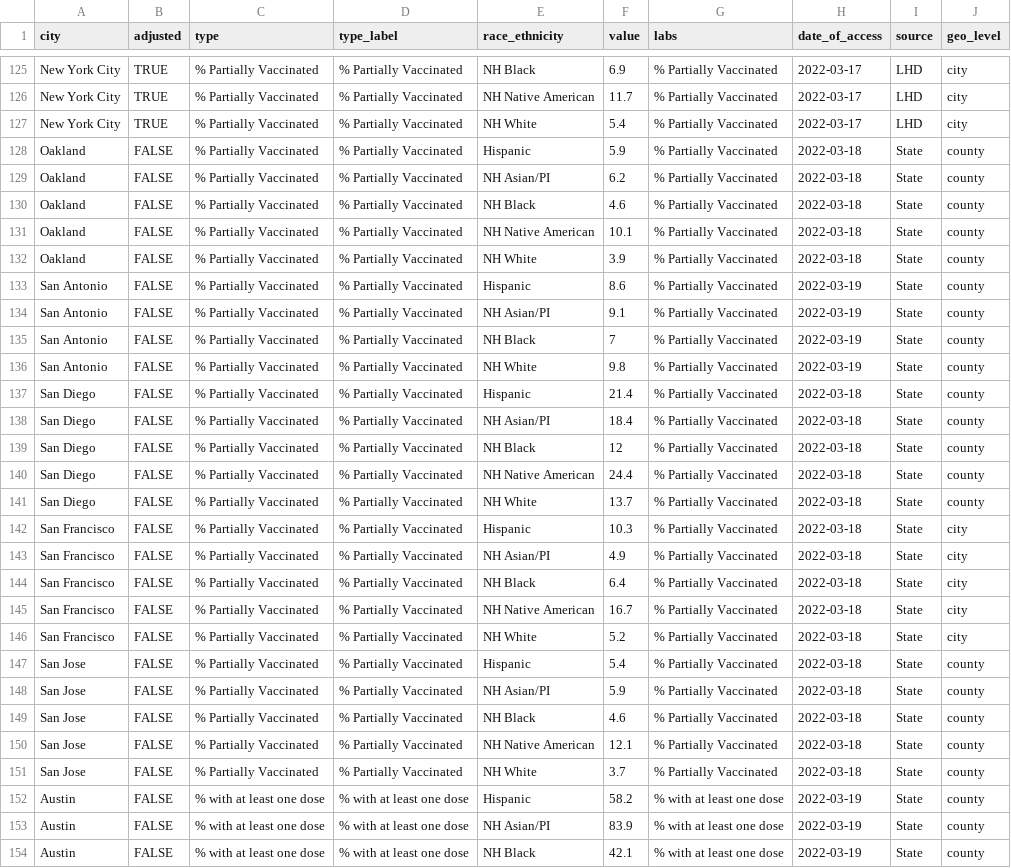
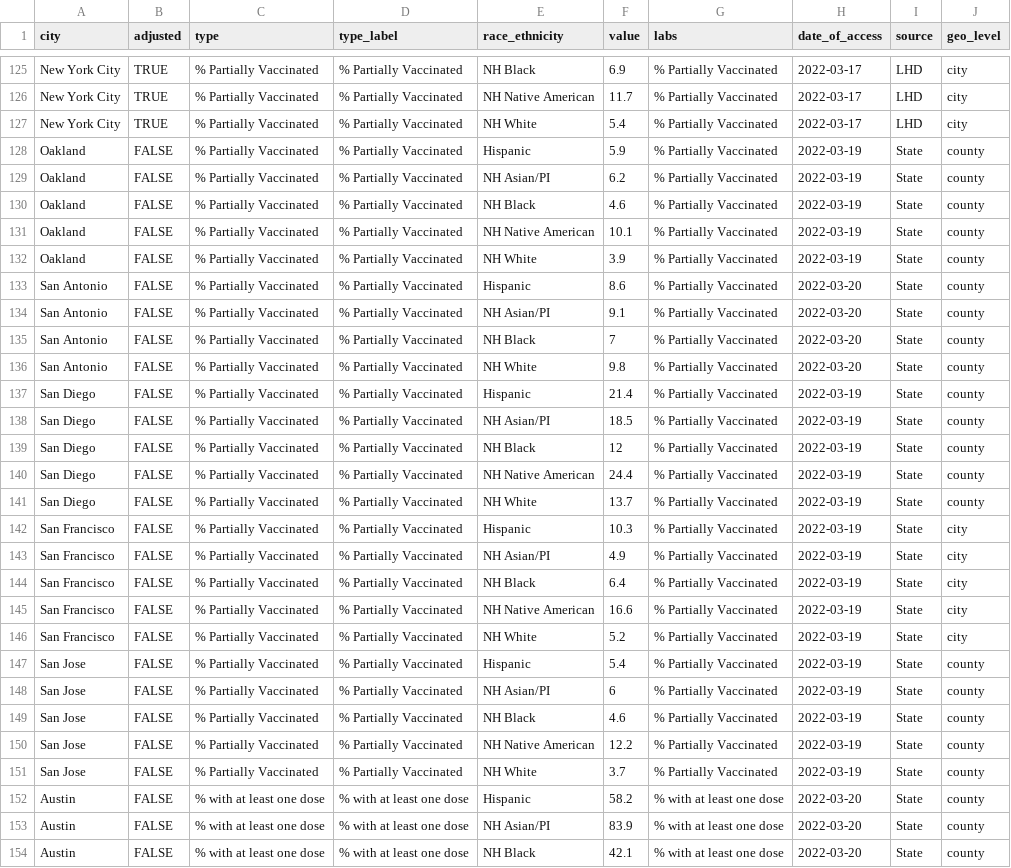
Before and after one commit to Drexel-UHC/covid_inequities_project, a CSV file: Vaccination/totals/byRace_vacc_bchc.csv, drawn as a sheet; only a part is shown, gaps mark what is left out; the diff covers the shown part only; the diff names each change by its address in the sheet, - before the commit and + after, or states it on an @@ line.

```diff
--- a/Vaccination/totals/byRace_vacc_bchc.csv
+++ b/Vaccination/totals/byRace_vacc_bchc.csv
-H128:H132 (date_of_access): 2022-03-18
+H128:H132 (date_of_access): 2022-03-19
-H133:H136 (date_of_access): 2022-03-19
+H133:H136 (date_of_access): 2022-03-20
-H137:H151 (date_of_access): 2022-03-18
+H137:H151 (date_of_access): 2022-03-19
-F138 (value): 18.4
+F138 (value): 18.5
-F145 (value): 16.7
+F145 (value): 16.6
-F148 (value): 5.9
+F148 (value): 6
-F150 (value): 12.1
+F150 (value): 12.2
-H152:H154 (date_of_access): 2022-03-19
+H152:H154 (date_of_access): 2022-03-20
```
Also changed, not shown: 160 edited cells elsewhere in this file, Outcomes/inequities/inequities_city_level_data.csv, Outcomes/inequities/inequities_zcta_level.csv, 9 other files.
